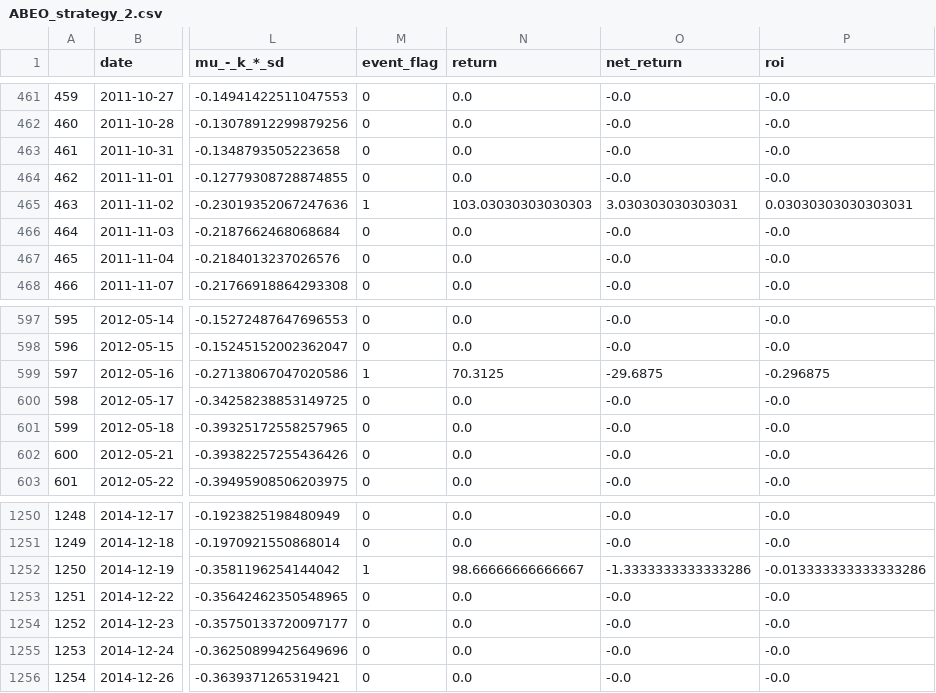
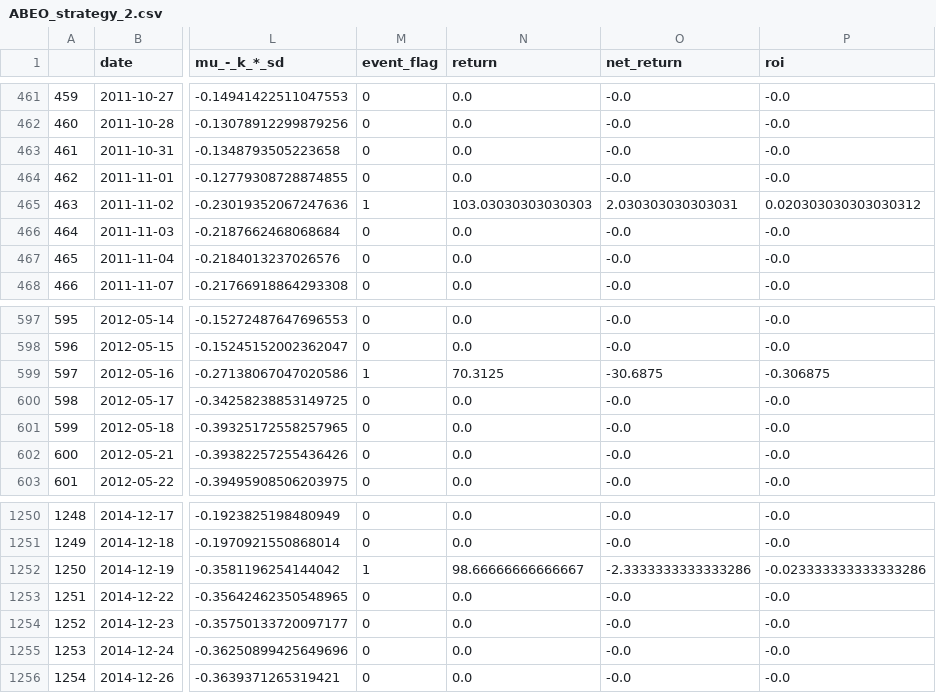
Before and after one commit to patryan117/Equity_Backtesting_Model, a CSV file: ABEO_strategy_2.csv, drawn as a sheet; only a part is shown, gaps mark what is left out; the diff names each change by its address in the sheet, - before the commit and + after, or states it on an @@ line.

Commit message:
Add Vol Trigger Strategy (5)

```diff
--- a/ABEO_strategy_2.csv
+++ b/ABEO_strategy_2.csv
-O465 (net_return): 3.030303030303031
+O465 (net_return): 2.030303030303031
-P465 (roi): 0.03030303030303031
+P465 (roi): 0.020303030303030312
-O599 (net_return): -29.6875
+O599 (net_return): -30.6875
-P599 (roi): -0.296875
+P599 (roi): -0.306875
-O1252 (net_return): -1.3333333333333286
+O1252 (net_return): -2.3333333333333286
-P1252 (roi): -0.013333333333333286
+P1252 (roi): -0.023333333333333286
```
Also changed, not shown: 6 other files.
